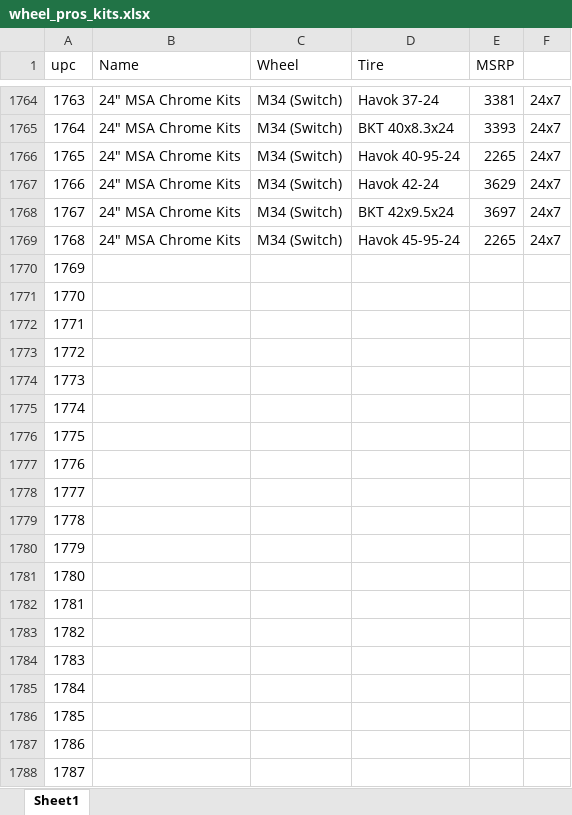
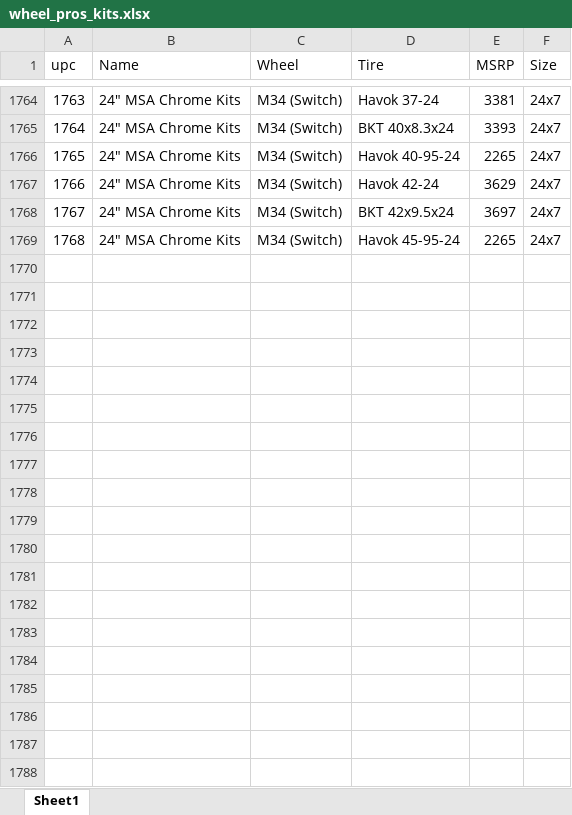
Before and after one commit to zacharyjones123/racks_deep, an Excel workbook: sheets/WheelPros/wheel_pros_kits.xlsx, sheet Sheet1, drawn as a sheet; only a part is shown, gaps mark what is left out; values as stored, in another font and other column widths than the file's, no borders; the diff covers the shown part only; the diff names each change by its address in the sheet, - before the commit and + after, or states it on an @@ line.

Commit message:
wheels, tires and kits are all finished

```diff
--- a/sheets/WheelPros/wheel_pros_kits.xlsx (sheet Sheet1)
+++ b/sheets/WheelPros/wheel_pros_kits.xlsx (sheet Sheet1)
-F1: (empty)
+F1: Size
-row 1770: 1769
-row 1771: 1770
-row 1772: 1771
-row 1773: 1772
-row 1774: 1773
-row 1775: 1774
-row 1776: 1775
-row 1777: 1776
-row 1778: 1777
-row 1779: 1778
-row 1780: 1779
-row 1781: 1780
-row 1782: 1781
-row 1783: 1782
-row 1784: 1783
-row 1785: 1784
-row 1786: 1785
-row 1787: 1786
-row 1788: 1787
```
Also changed, not shown: 50 removed rows elsewhere in this sheet, 5 other files.
